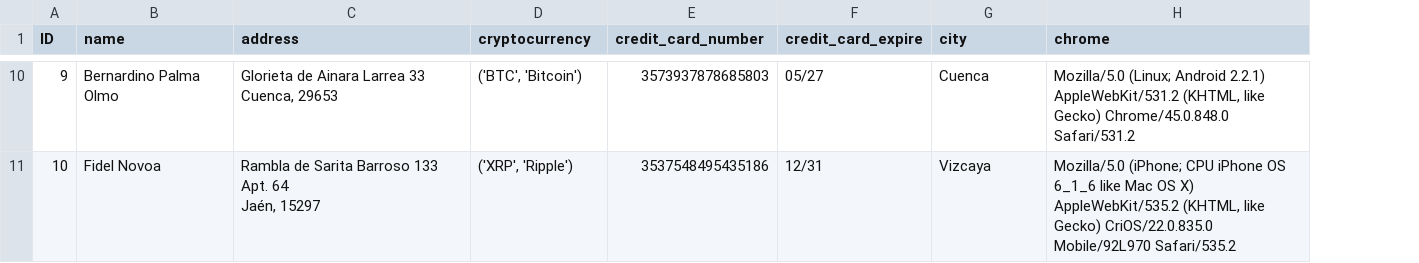
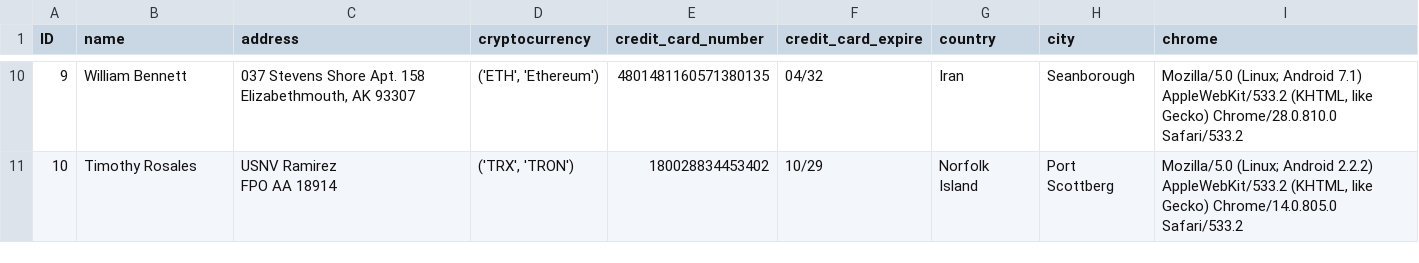
Before and after one commit to fnsalinas/generador_datos_sinteticos, a CSV file: data/fake01/20230209/fake01.csv, drawn as a sheet; only a part is shown, gaps mark what is left out; addresses are those after the commit; ↵ is a line break in a cell; the diff covers the shown part only; the diff names each change by its address in the sheet, - before the commit and + after, or states it on an @@ line.

Commit message:
Pruebas en notebook hasta generar data sintetica de prueba en archivo csv, json y mensaje encodeado para kafka 2023-02-09 22:06:37 COT

```diff
--- a/data/fake01/20230209/fake01.csv
+++ b/data/fake01/20230209/fake01.csv
+column G (country), rows 10-11: Iran | Norfolk Island
-B10 (name): Bernardino Palma Olmo
+B10 (name): William Bennett
-C10 (address): Glorieta de Ainara Larrea 33 ↵ Cuenca, 29653
+C10 (address): 037 Stevens Shore Apt. 158 ↵ Elizabethmouth, AK 93307
-D10 (cryptocurrency): ('BTC', 'Bitcoin')
+D10 (cryptocurrency): ('ETH', 'Ethereum')
-E10 (credit_card_number): 3573937878685803
+E10 (credit_card_number): 4801481160571380135
-F10 (credit_card_expire): 05/27
+F10 (credit_card_expire): 04/32
-H10 (city): Cuenca
+H10 (city): Seanborough
-I10 (chrome): …(Linux; Android 2.2.1) AppleWebKit/531.2 (KHTML, like Gecko) Chrome/45.0.848.0 Safari/531.2
+I10 (chrome): …(Linux; Android 7.1) AppleWebKit/533.2 (KHTML, like Gecko) Chrome/28.0.810.0 Safari/533.2
-B11 (name): Fidel Novoa
+B11 (name): Timothy Rosales
-C11 (address): Rambla de Sarita Barroso 133 Apt. 64 ↵ Jaén, 15297
+C11 (address): USNV Ramirez ↵ FPO AA 18914
-D11 (cryptocurrency): ('XRP', 'Ripple')
+D11 (cryptocurrency): ('TRX', 'TRON')
-E11 (credit_card_number): 3537548495435186
+E11 (credit_card_number): 180028834453402
-F11 (credit_card_expire): 12/31
+F11 (credit_card_expire): 10/29
-H11 (city): Vizcaya
+H11 (city): Port Scottberg
-I11 (chrome): Mozilla/5.0 (iPhone; CPU iPhone OS 6_1_6 like Mac OS X) AppleWebKit/535.2 (KHTML, like Gecko) CriOS/22.0.835.0 Mobile/92L970 Safari/535.2
+I11 (chrome): Mozilla/5.0 (Linux; Android 2.2.2) AppleWebKit/533.2 (KHTML, like Gecko) Chrome/14.0.805.0 Safari/533.2
```
Also changed, not shown: 56 edited cells elsewhere in this file, 6 other files.
